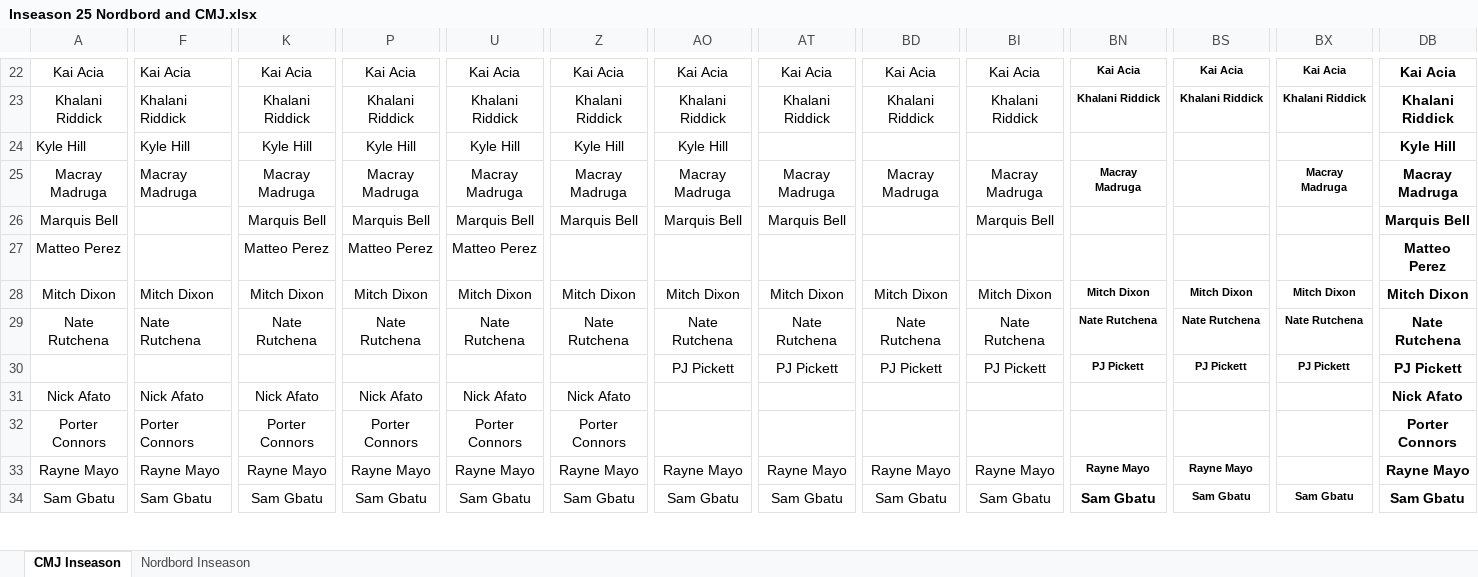
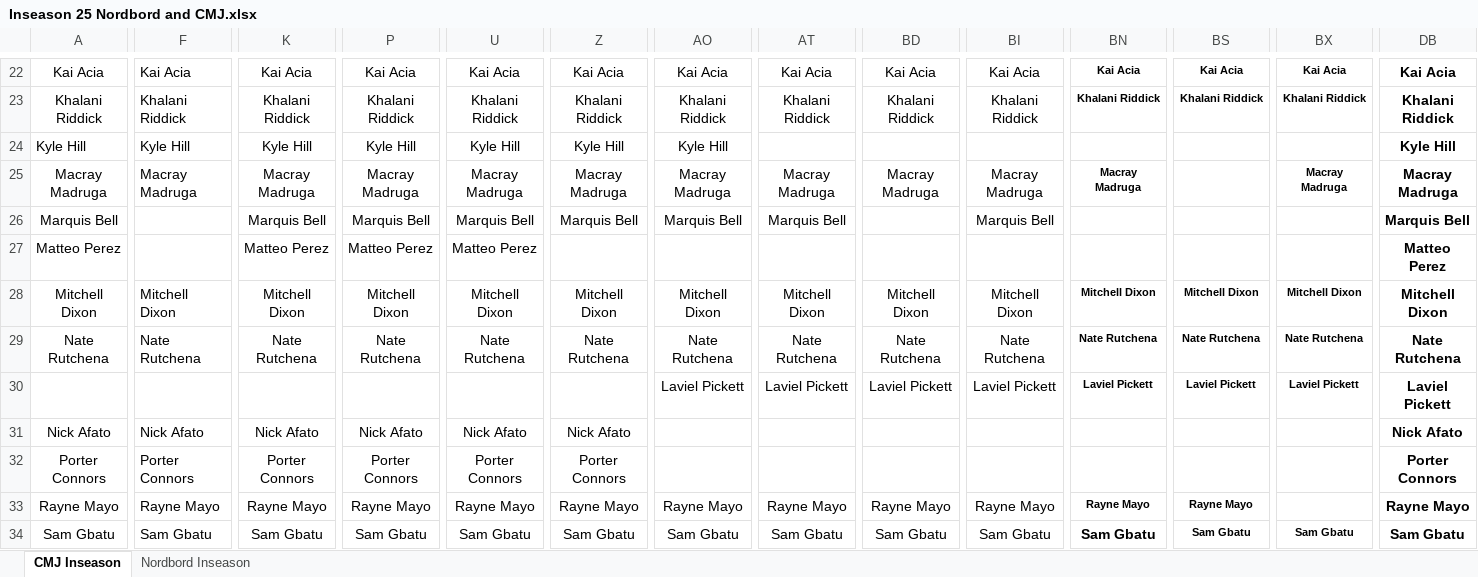
Before and after one commit to AggieSportsAnalytics/ProTech, an Excel workbook: Inseason 25 Nordbord and CMJ.xlsx, sheet CMJ Inseason, drawn as a sheet; only a part is shown, gaps mark what is left out; values as stored, in another font and other column widths than the file's, no borders; conditional formats not drawn; the diff covers the shown part only; the diff names each change by its address in the sheet, - before the commit and + after, or states it on an @@ line.

```diff
--- a/Inseason 25 Nordbord and CMJ.xlsx (sheet CMJ Inseason)
+++ b/Inseason 25 Nordbord and CMJ.xlsx (sheet CMJ Inseason)
-A28: Mitch Dixon
+A28: Mitchell Dixon
-F28: Mitch Dixon
+F28: Mitchell Dixon
-K28: Mitch Dixon
+K28: Mitchell Dixon
-P28: Mitch Dixon
+P28: Mitchell Dixon
-U28: Mitch Dixon
+U28: Mitchell Dixon
-Z28: Mitch Dixon
+Z28: Mitchell Dixon
-AO28: Mitch Dixon
+AO28: Mitchell Dixon
-AT28: Mitch Dixon
+AT28: Mitchell Dixon
-BD28: Mitch Dixon
+BD28: Mitchell Dixon
-BI28: Mitch Dixon
+BI28: Mitchell Dixon
-BN28: Mitch Dixon
+BN28: Mitchell Dixon
-BS28: Mitch Dixon
+BS28: Mitchell Dixon
-BX28: Mitch Dixon
+BX28: Mitchell Dixon
-DB28: Mitch Dixon
+DB28: Mitchell Dixon
-AO30: PJ Pickett
+AO30: Laviel Pickett
-AT30: PJ Pickett
+AT30: Laviel Pickett
-BD30: PJ Pickett
+BD30: Laviel Pickett
-BI30: PJ Pickett
+BI30: Laviel Pickett
-BN30: PJ Pickett
+BN30: Laviel Pickett
-BS30: PJ Pickett
+BS30: Laviel Pickett
-BX30: PJ Pickett
+BX30: Laviel Pickett
-DB30: PJ Pickett
+DB30: Laviel Pickett
```
Also changed, not shown: 36 edited cells elsewhere in this sheet, sheet Nordbord Inseason, 10 other files.
